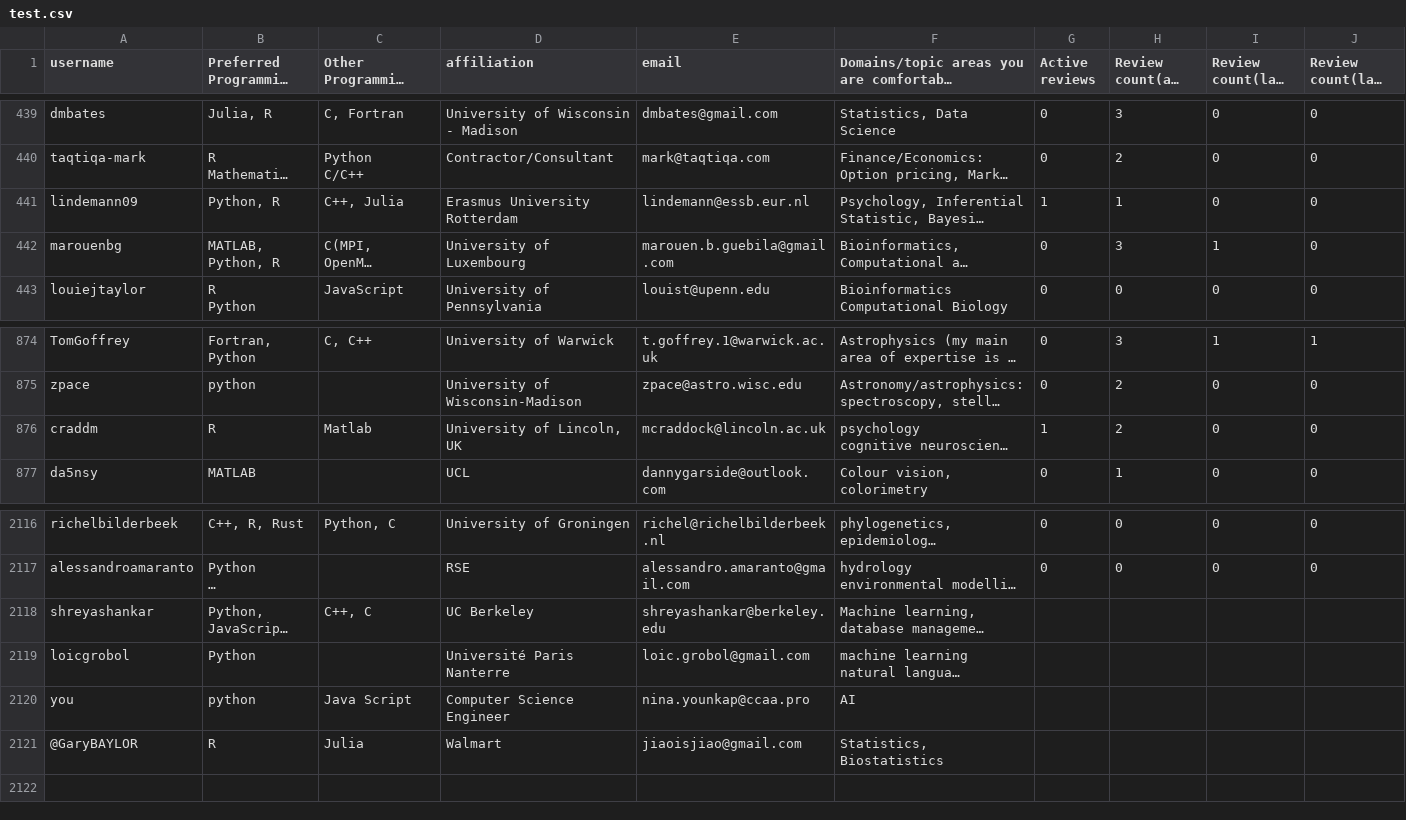
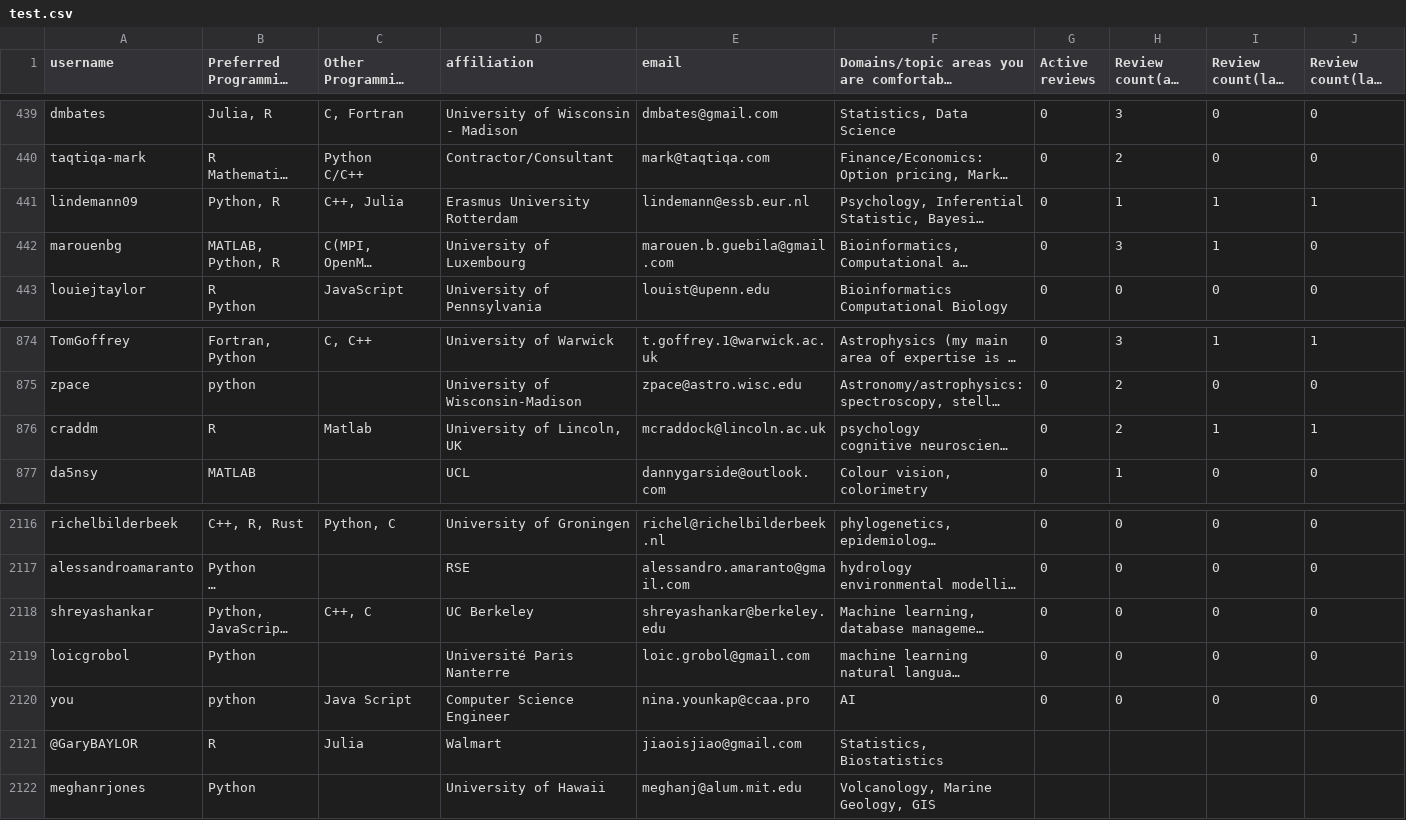
Before and after one commit to arjunsavel/CV, a CSV file: scripts/test.csv, drawn as a sheet; only a part is shown, gaps mark what is left out; long unchanged cells end in …; the diff names each change by its address in the sheet, - before the commit and + after, or states it on an @@ line.

```diff
--- a/scripts/test.csv
+++ b/scripts/test.csv
-G441 (Active reviews): 1
+G441 (Active reviews): 0
-I441 (Review count(last year)): 0
+I441 (Review count(last year)): 1
-J441 (Review count(last quarter)): 0
+J441 (Review count(last quarter)): 1
-G876 (Active reviews): 1
+G876 (Active reviews): 0
-I876 (Review count(last year)): 0
+I876 (Review count(last year)): 1
-J876 (Review count(last quarter)): 0
+J876 (Review count(last quarter)): 1
-G2118:G2120 (Active reviews): (empty)
+G2118:G2120 (Active reviews): 0
-H2118:H2120 (Review count(all time)): (empty)
+H2118:H2120 (Review count(all time)): 0
-I2118:I2120 (Review count(last year)): (empty)
+I2118:I2120 (Review count(last year)): 0
-J2118:J2120 (Review count(last quarter)): (empty)
+J2118:J2120 (Review count(last quarter)): 0
+row 2122: meghanrjones | Python |  | University of Hawaii | meghanj@alum.mit.edu | Volcanology, Marine Geology, GIS
```
